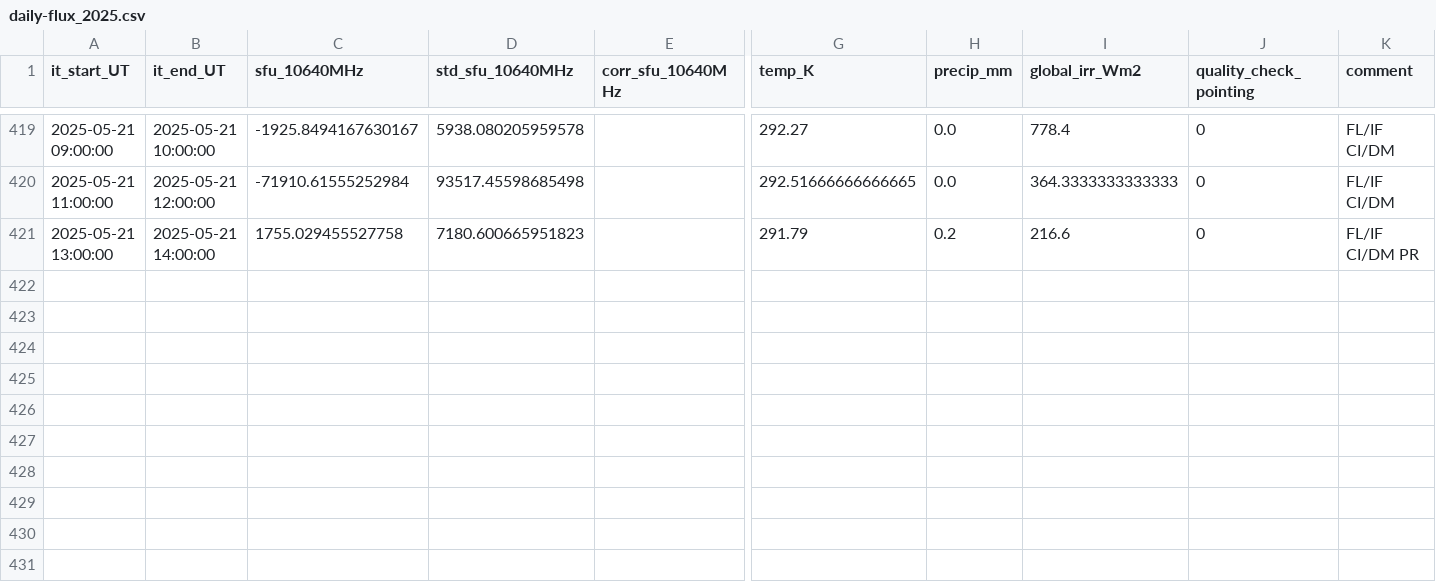
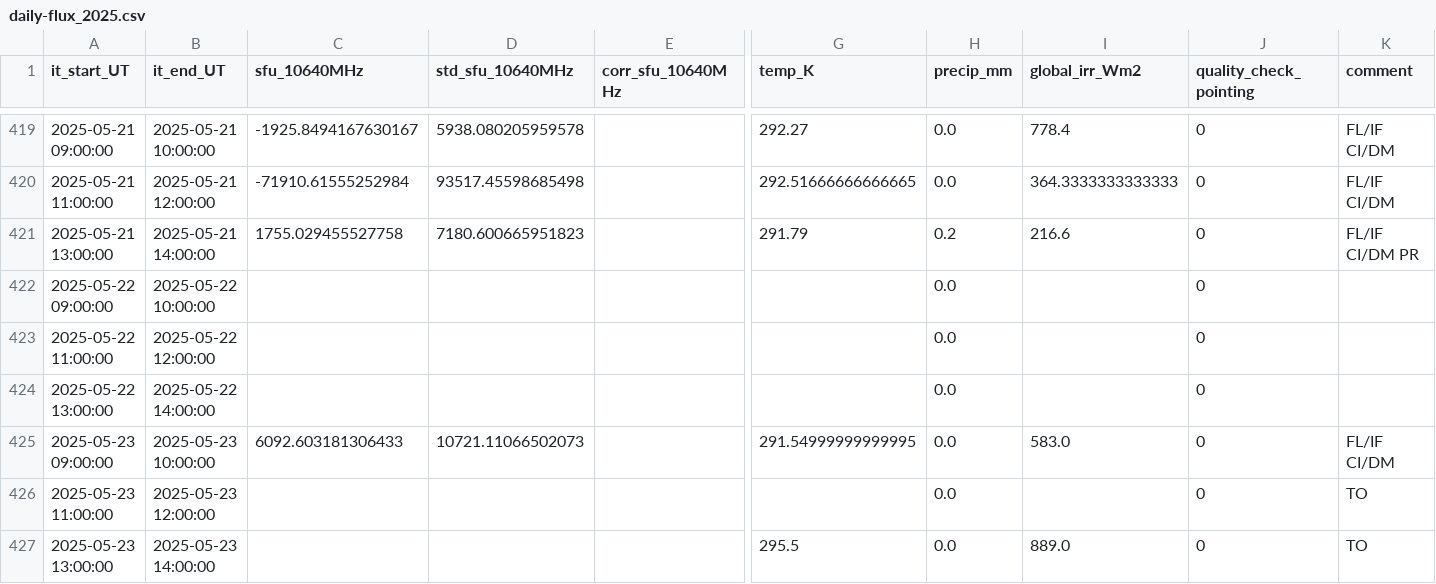
Before and after one commit to MeteoSwiss/callisto, a CSV file: data/proc_daily_flux/daily-flux_2025.csv, drawn as a sheet; only a part is shown, gaps mark what is left out; rows hold the shown columns only; the diff names each change by its address in the sheet, - before the commit and + after, or states it on an @@ line.

```diff
--- a/data/proc_daily_flux/daily-flux_2025.csv
+++ b/data/proc_daily_flux/daily-flux_2025.csv
+row 422: 2025-05-22 09:00:00 | 2025-05-22 10:00:00 |  |  |  |  | 0.0 |  | 0
+row 423: 2025-05-22 11:00:00 | 2025-05-22 12:00:00 |  |  |  |  | 0.0 |  | 0
+row 424: 2025-05-22 13:00:00 | 2025-05-22 14:00:00 |  |  |  |  | 0.0 |  | 0
+row 425: 2025-05-23 09:00:00 | 2025-05-23 10:00:00 | 6092.603181306433 | 10721.11066502073 |  | 291.54999999999995 | 0.0 | 583.0 | 0 | FL/IF CI/DM
+row 426: 2025-05-23 11:00:00 | 2025-05-23 12:00:00 |  |  |  |  | 0.0 |  | 0 | TO
+row 427: 2025-05-23 13:00:00 | 2025-05-23 14:00:00 |  |  |  | 295.5 | 0.0 | 889.0 | 0 | TO
```
Also changed, not shown: 11 other files.
